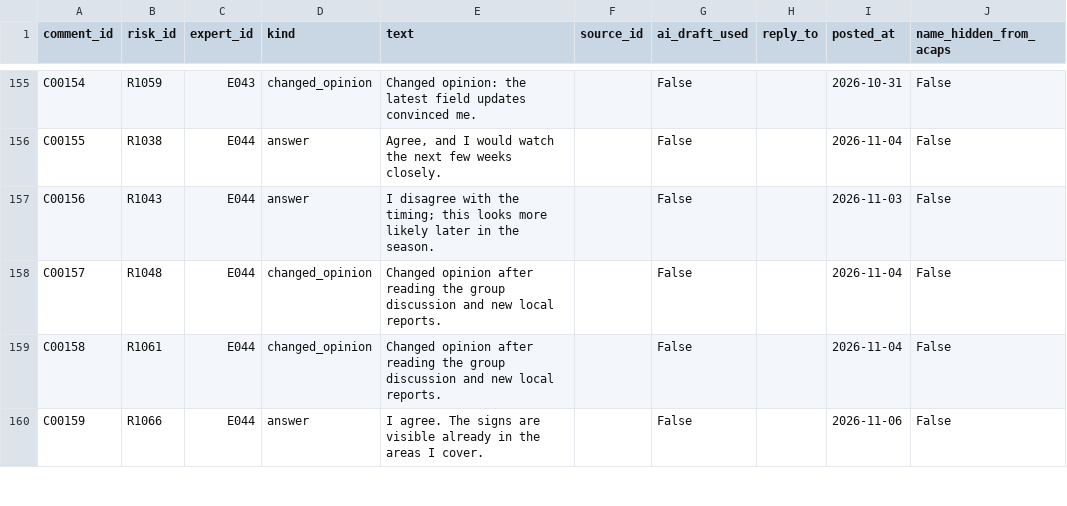
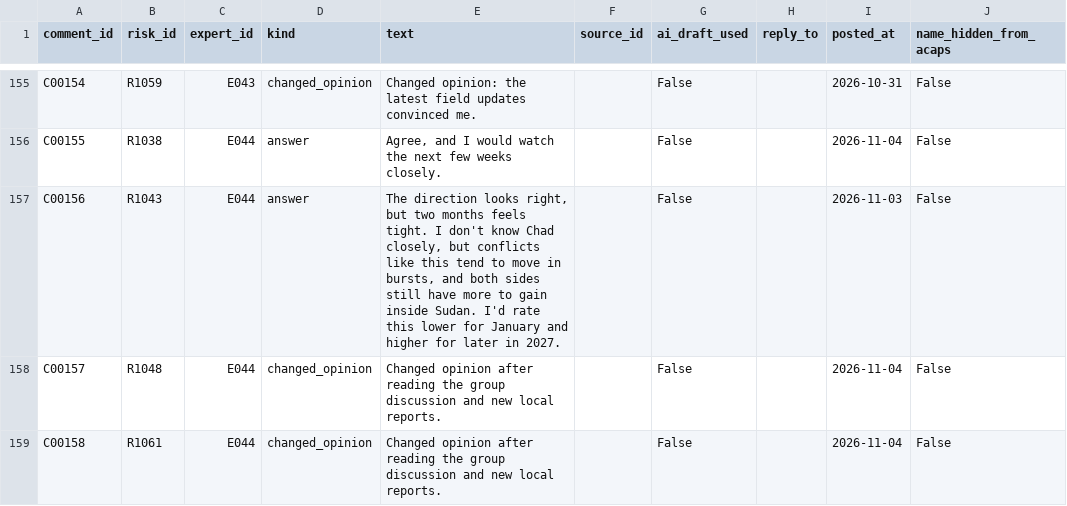
Before and after one commit to DariaIlieva250177/hack4good8_aisheep, a CSV file: data/synthetic/comments.csv, drawn as a sheet; only a part is shown, gaps mark what is left out; the shorter side is filled out with more unchanged rows; the diff covers the shown part only.

```diff
--- a/data/synthetic/comments.csv
+++ b/data/synthetic/comments.csv
@@ -156,3 +156,3 @@ C00154,R1059,E043,changed_opinion,Changed opinion: the latest field updates conv
 C00155,R1038,E044,answer,"Agree, and I would watch the next few weeks closely.",,False,,2026-11-04,False
-C00156,R1043,E044,answer,I disagree with the timing; this looks more likely later in the season.,,False,,2026-11-03,False
+C00156,R1043,E044,answer,"The direction looks right, but two months feels tight. I don't know Chad closely, but conflicts like this tend to move in bursts, and both sides still have more to gain inside Sudan. I'd rate this lower for January and higher for later in 2027.",,False,,2026-11-03,False
 C00157,R1048,E044,changed_opinion,Changed opinion after reading the group discussion and new local reports.,,False,,2026-11-04,False
```
Also changed, not shown: 9 edited cells elsewhere in this file, data/synthetic/sources.csv, 4 other files.
